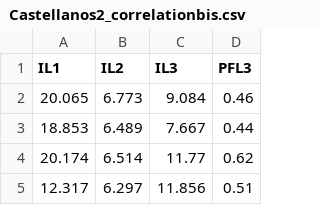
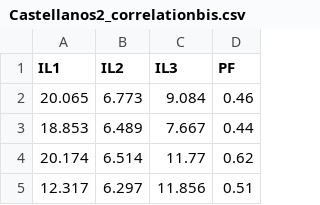
Before and after one commit to jorgetorre70/PowerFactor-prediction, a CSV file: Castellanos2_correlationbis.csv, drawn as a sheet; only a part is shown.

Commit message:
Update Castellanos2_correlationbis.csv

```diff
--- a/Castellanos2_correlationbis.csv
+++ b/Castellanos2_correlationbis.csv
@@ -1,2 +1,2 @@
-IL1,IL2,IL3,PFL3
+IL1,IL2,IL3,PF
 20.065,6.773,9.084,0.46
```
